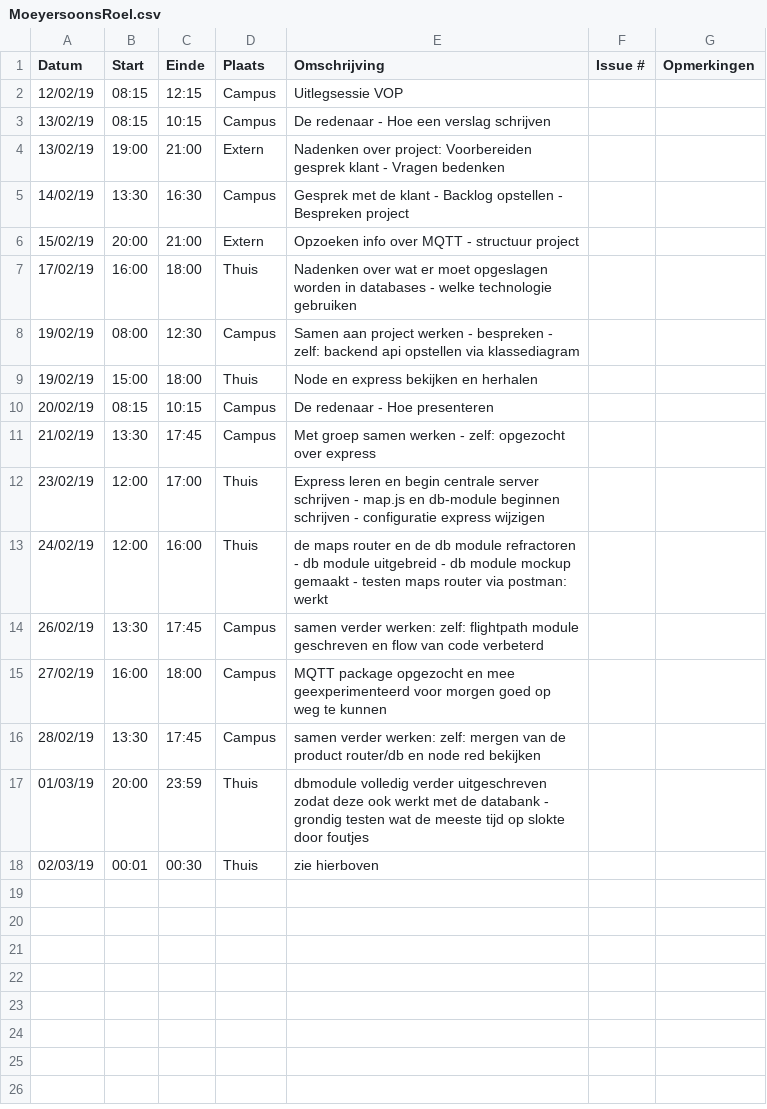
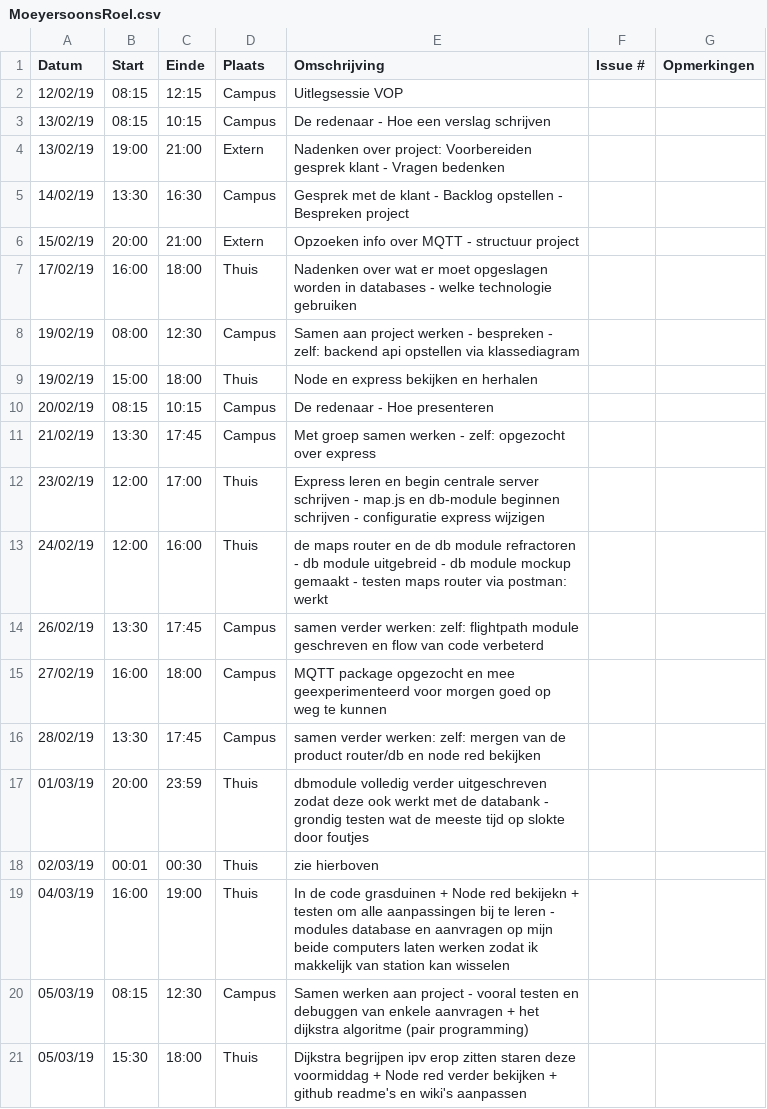
Before and after one commit to WouterStemgee/inventory-management-system-autonomous-drones, a CSV file: logboeken/MoeyersoonsRoel.csv, drawn as a sheet.

Commit message:
LOGBOEK

```diff
--- a/logboeken/MoeyersoonsRoel.csv
+++ b/logboeken/MoeyersoonsRoel.csv
@@ -18 +18,4 @@ Datum,Start,Einde,Plaats,Omschrijving,Issue #,Opmerkingen
 02/03/19,00:01,00:30,Thuis, zie hierboven,,
+04/03/19,16:00,19:00,Thuis, In de code grasduinen  + Node red bekijekn + testen om alle aanpassingen bij te leren - modules database en aanvragen op mijn beide computers laten werken zodat ik makkelijk van station kan wisselen,,
+05/03/19,08:15,12:30,Campus, Samen werken aan project - vooral testen en debuggen van enkele aanvragen + het dijkstra algoritme (pair programming),,
+05/03/19,15:30,18:00,Thuis, Dijkstra begrijpen ipv erop zitten staren deze voormiddag + Node red verder bekijken + github readme's en wiki's aanpassen,,
```
